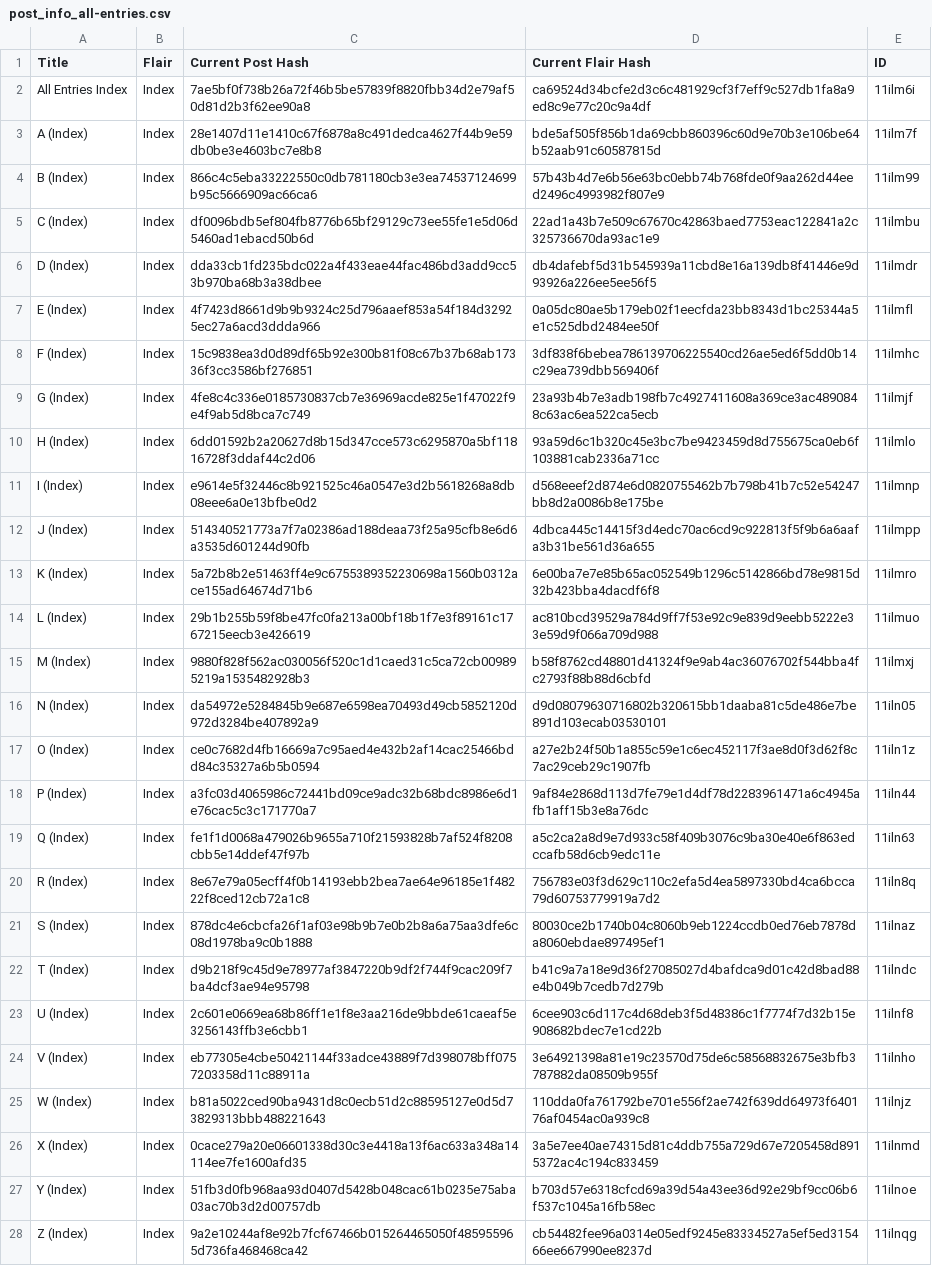
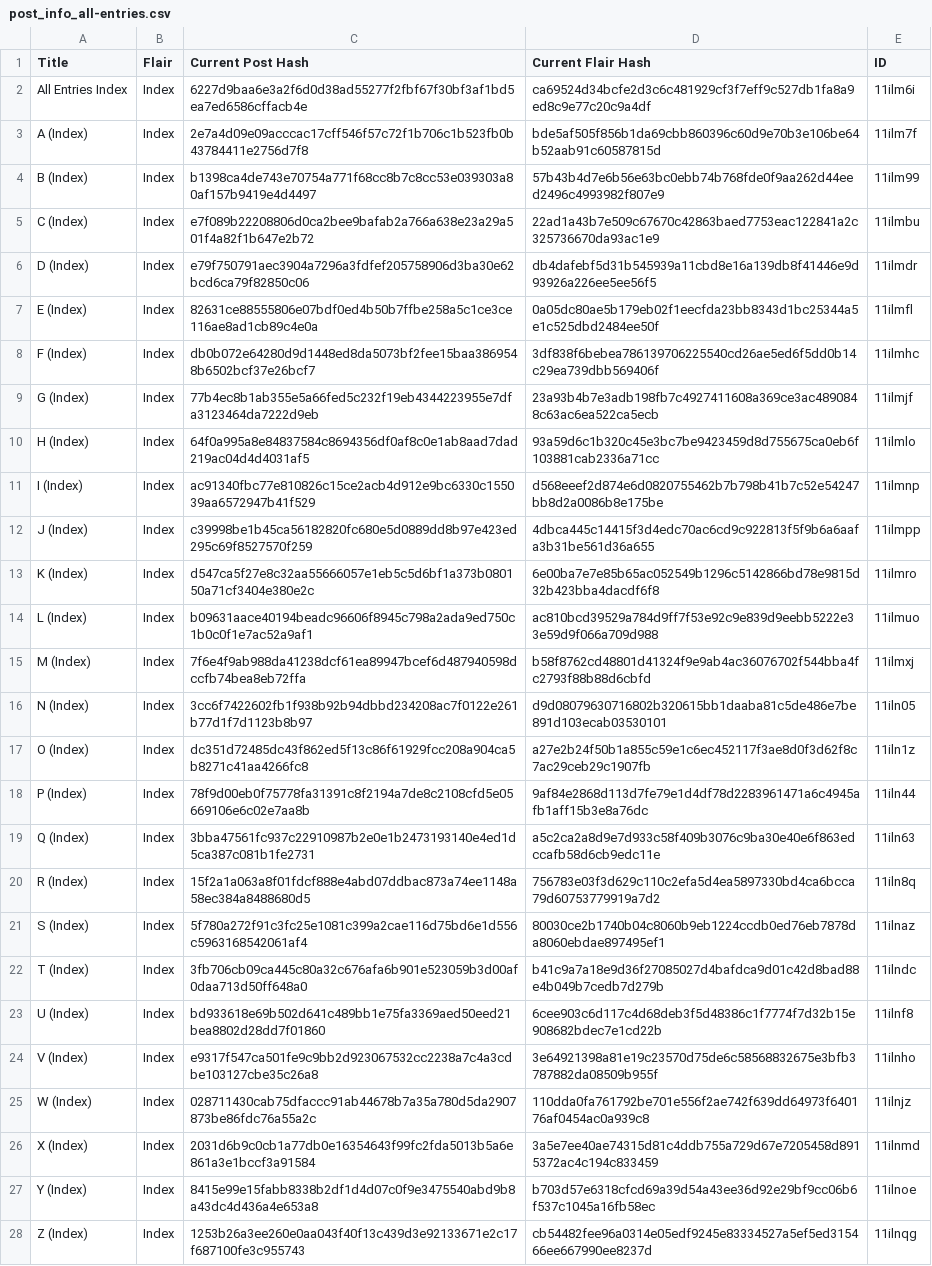
Before and after one commit to Khyta/EncyclopaediaBot, a CSV file: post_infos/index/post_info_all-entries.csv, drawn as a sheet; the diff names each change by its address in the sheet, - before the commit and + after, or states it on an @@ line.

```diff
--- a/post_infos/index/post_info_all-entries.csv
+++ b/post_infos/index/post_info_all-entries.csv
-C2 (Current Post Hash): 7ae5bf0f738b26a72f46b5be57839f8820fbb34d2e79af50d81d2b3f62ee90a8
+C2 (Current Post Hash): 6227d9baa6e3a2f6d0d38ad55277f2fbf67f30bf3af1bd5ea7ed6586cffacb4e
-C3 (Current Post Hash): 28e1407d11e1410c67f6878a8c491dedca4627f44b9e59db0be3e4603bc7e8b8
+C3 (Current Post Hash): 2e7a4d09e09acccac17cff546f57c72f1b706c1b523fb0b43784411e2756d7f8
-C4 (Current Post Hash): 866c4c5eba33222550c0db781180cb3e3ea74537124699b95c5666909ac66ca6
+C4 (Current Post Hash): b1398ca4de743e70754a771f68cc8b7c8cc53e039303a80af157b9419e4d4497
-C5 (Current Post Hash): df0096bdb5ef804fb8776b65bf29129c73ee55fe1e5d06d5460ad1ebacd50b6d
+C5 (Current Post Hash): e7f089b22208806d0ca2bee9bafab2a766a638e23a29a501f4a82f1b647e2b72
-C6 (Current Post Hash): dda33cb1fd235bdc022a4f433eae44fac486bd3add9cc53b970ba68b3a38dbee
+C6 (Current Post Hash): e79f750791aec3904a7296a3fdfef205758906d3ba30e62bcd6ca79f82850c06
-C7 (Current Post Hash): 4f7423d8661d9b9b9324c25d796aaef853a54f184d32925ec27a6acd3ddda966
+C7 (Current Post Hash): 82631ce88555806e07bdf0ed4b50b7ffbe258a5c1ce3ce116ae8ad1cb89c4e0a
-C8 (Current Post Hash): 15c9838ea3d0d89df65b92e300b81f08c67b37b68ab17336f3cc3586bf276851
+C8 (Current Post Hash): db0b072e64280d9d1448ed8da5073bf2fee15baa3869548b6502bcf37e26bcf7
-C9 (Current Post Hash): 4fe8c4c336e0185730837cb7e36969acde825e1f47022f9e4f9ab5d8bca7c749
+C9 (Current Post Hash): 77b4ec8b1ab355e5a66fed5c232f19eb4344223955e7dfa3123464da7222d9eb
-C10 (Current Post Hash): 6dd01592b2a20627d8b15d347cce573c6295870a5bf11816728f3ddaf44c2d06
+C10 (Current Post Hash): 64f0a995a8e84837584c8694356df0af8c0e1ab8aad7dad219ac04d4d4031af5
-C11 (Current Post Hash): e9614e5f32446c8b921525c46a0547e3d2b5618268a8db08eee6a0e13bfbe0d2
+C11 (Current Post Hash): ac91340fbc77e810826c15ce2acb4d912e9bc6330c155039aa6572947b41f529
-C12 (Current Post Hash): 514340521773a7f7a02386ad188deaa73f25a95cfb8e6d6a3535d601244d90fb
+C12 (Current Post Hash): c39998be1b45ca56182820fc680e5d0889dd8b97e423ed295c69f8527570f259
-C13 (Current Post Hash): 5a72b8b2e51463ff4e9c6755389352230698a1560b0312ace155ad64674d71b6
+C13 (Current Post Hash): d547ca5f27e8c32aa55666057e1eb5c5d6bf1a373b080150a71cf3404e380e2c
-C14 (Current Post Hash): 29b1b255b59f8be47fc0fa213a00bf18b1f7e3f89161c1767215eecb3e426619
+C14 (Current Post Hash): b09631aace40194beadc96606f8945c798a2ada9ed750c1b0c0f1e7ac52a9af1
-C15 (Current Post Hash): 9880f828f562ac030056f520c1d1caed31c5ca72cb009895219a1535482928b3
+C15 (Current Post Hash): 7f6e4f9ab988da41238dcf61ea89947bcef6d487940598dccfb74bea8eb72ffa
-C16 (Current Post Hash): da54972e5284845b9e687e6598ea70493d49cb5852120d972d3284be407892a9
+C16 (Current Post Hash): 3cc6f7422602fb1f938b92b94dbbd234208ac7f0122e261b77d1f7d1123b8b97
-C17 (Current Post Hash): ce0c7682d4fb16669a7c95aed4e432b2af14cac25466bdd84c35327a6b5b0594
+C17 (Current Post Hash): dc351d72485dc43f862ed5f13c86f61929fcc208a904ca5b8271c41aa4266fc8
-C18 (Current Post Hash): a3fc03d4065986c72441bd09ce9adc32b68bdc8986e6d1e76cac5c3c171770a7
+C18 (Current Post Hash): 78f9d00eb0f75778fa31391c8f2194a7de8c2108cfd5e05669106e6c02e7aa8b
-C19 (Current Post Hash): fe1f1d0068a479026b9655a710f21593828b7af524f8208cbb5e14ddef47f97b
+C19 (Current Post Hash): 3bba47561fc937c22910987b2e0e1b2473193140e4ed1d5ca387c081b1fe2731
-C20 (Current Post Hash): 8e67e79a05ecff4f0b14193ebb2bea7ae64e96185e1f48222f8ced12cb72a1c8
+C20 (Current Post Hash): 15f2a1a063a8f01fdcf888e4abd07ddbac873a74ee1148a58ec384a8488680d5
-C21 (Current Post Hash): 878dc4e6cbcfa26f1af03e98b9b7e0b2b8a6a75aa3dfe6c08d1978ba9c0b1888
+C21 (Current Post Hash): 5f780a272f91c3fc25e1081c399a2cae116d75bd6e1d556c5963168542061af4
-C22 (Current Post Hash): d9b218f9c45d9e78977af3847220b9df2f744f9cac209f7ba4dcf3ae94e95798
+C22 (Current Post Hash): 3fb706cb09ca445c80a32c676afa6b901e523059b3d00af0daa713d50ff648a0
-C23 (Current Post Hash): 2c601e0669ea68b86ff1e1f8e3aa216de9bbde61caeaf5e3256143ffb3e6cbb1
+C23 (Current Post Hash): bd933618e69b502d641c489bb1e75fa3369aed50eed21bea8802d28dd7f01860
-C24 (Current Post Hash): eb77305e4cbe50421144f33adce43889f7d398078bff0757203358d11c88911a
+C24 (Current Post Hash): e9317f547ca501fe9c9bb2d923067532cc2238a7c4a3cdbe103127cbe35c26a8
-C25 (Current Post Hash): b81a5022ced90ba9431d8c0ecb51d2c88595127e0d5d73829313bbb488221643
+C25 (Current Post Hash): 028711430cab75dfaccc91ab44678b7a35a780d5da2907873be86fdc76a55a2c
-C26 (Current Post Hash): 0cace279a20e06601338d30c3e4418a13f6ac633a348a14114ee7fe1600afd35
+C26 (Current Post Hash): 2031d6b9c0cb1a77db0e16354643f99fc2fda5013b5a6e861a3e1bccf3a91584
-C27 (Current Post Hash): 51fb3d0fb968aa93d0407d5428b048cac61b0235e75aba03ac70b3d2d00757db
+C27 (Current Post Hash): 8415e99e15fabb8338b2df1d4d07c0f9e3475540abd9b8a43dc4d436a4e653a8
-C28 (Current Post Hash): 9a2e10244af8e92b7fcf67466b015264465050f485955965d736fa468468ca42
+C28 (Current Post Hash): 1253b26a3ee260e0aa043f40f13c439d3e92133671e2c17f687100fe3c955743
```
Also changed, not shown: post_infos/post_info.csv, post_infos/post_info_2.csv, 16 other files.
